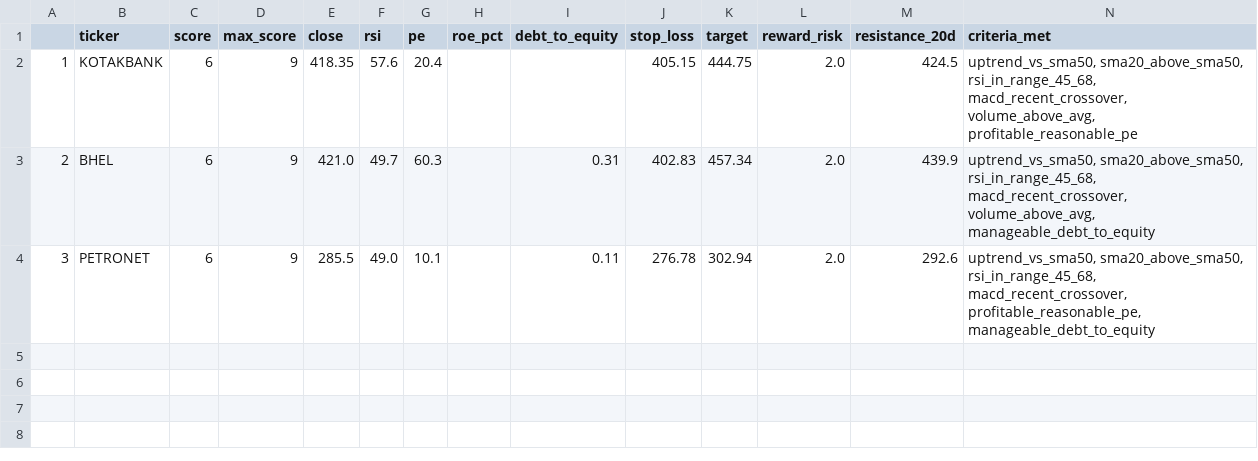
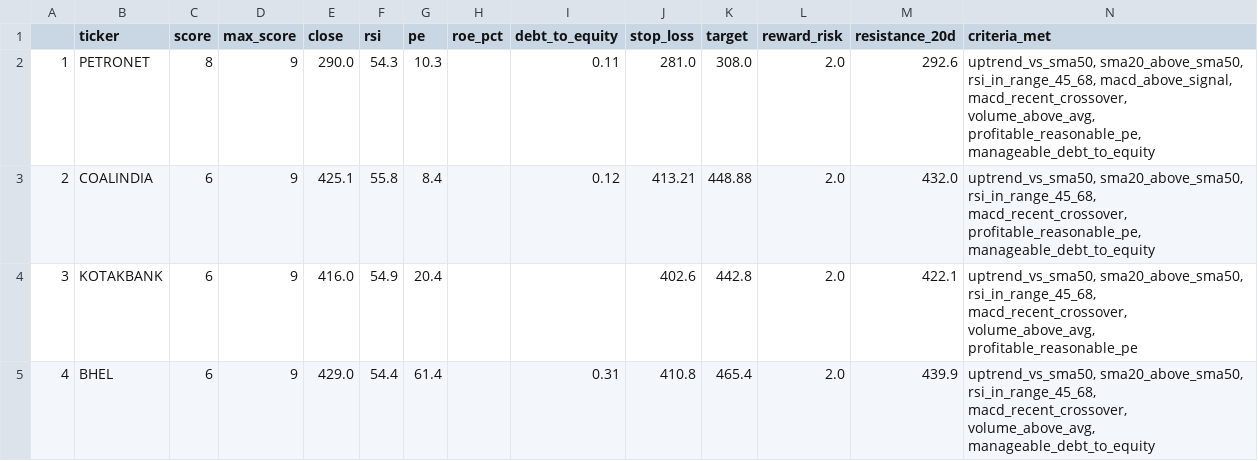
Before and after one commit to PankajK032/MyProject, a CSV file: latest_screen.csv, drawn as a sheet.

```diff
--- a/latest_screen.csv
+++ b/latest_screen.csv
@@ -1,4 +1,5 @@
 ,ticker,score,max_score,close,rsi,pe,roe_pct,debt_to_equity,stop_loss,target,reward_risk,resistance_20d,criteria_met
-1,KOTAKBANK,6,9,418.35,57.6,20.4,,,405.15,444.75,2.0,424.5,"uptrend_vs_sma50, sma20_above_sma50, rsi_in_range_45_68, macd_recent_crossover, volume_above_avg, profitable_reasonable_pe"
-2,BHEL,6,9,421.0,49.7,60.3,,0.31,402.83,457.34,2.0,439.9,"uptrend_vs_sma50, sma20_above_sma50, rsi_in_range_45_68, macd_recent_crossover, volume_above_avg, manageable_debt_to_equity"
-3,PETRONET,6,9,285.5,49.0,10.1,,0.11,276.78,302.94,2.0,292.6,"uptrend_vs_sma50, sma20_above_sma50, rsi_in_range_45_68, macd_recent_crossover, profitable_reasonable_pe, manageable_debt_to_equity"
+1,PETRONET,8,9,290.0,54.3,10.3,,0.11,281.0,308.0,2.0,292.6,"uptrend_vs_sma50, sma20_above_sma50, rsi_in_range_45_68, macd_above_signal, macd_recent_crossover, volume_above_avg, profitable_reasonable_pe, manageable_debt_to_equity"
+2,COALINDIA,6,9,425.1,55.8,8.4,,0.12,413.21,448.88,2.0,432.0,"uptrend_vs_sma50, sma20_above_sma50, rsi_in_range_45_68, macd_recent_crossover, profitable_reasonable_pe, manageable_debt_to_equity"
+3,KOTAKBANK,6,9,416.0,54.9,20.4,,,402.6,442.8,2.0,422.1,"uptrend_vs_sma50, sma20_above_sma50, rsi_in_range_45_68, macd_recent_crossover, volume_above_avg, profitable_reasonable_pe"
+4,BHEL,6,9,429.0,54.4,61.4,,0.31,410.8,465.4,2.0,439.9,"uptrend_vs_sma50, sma20_above_sma50, rsi_in_range_45_68, macd_recent_crossover, volume_above_avg, manageable_debt_to_equity"
```
Also changed, not shown: 1 other file.
